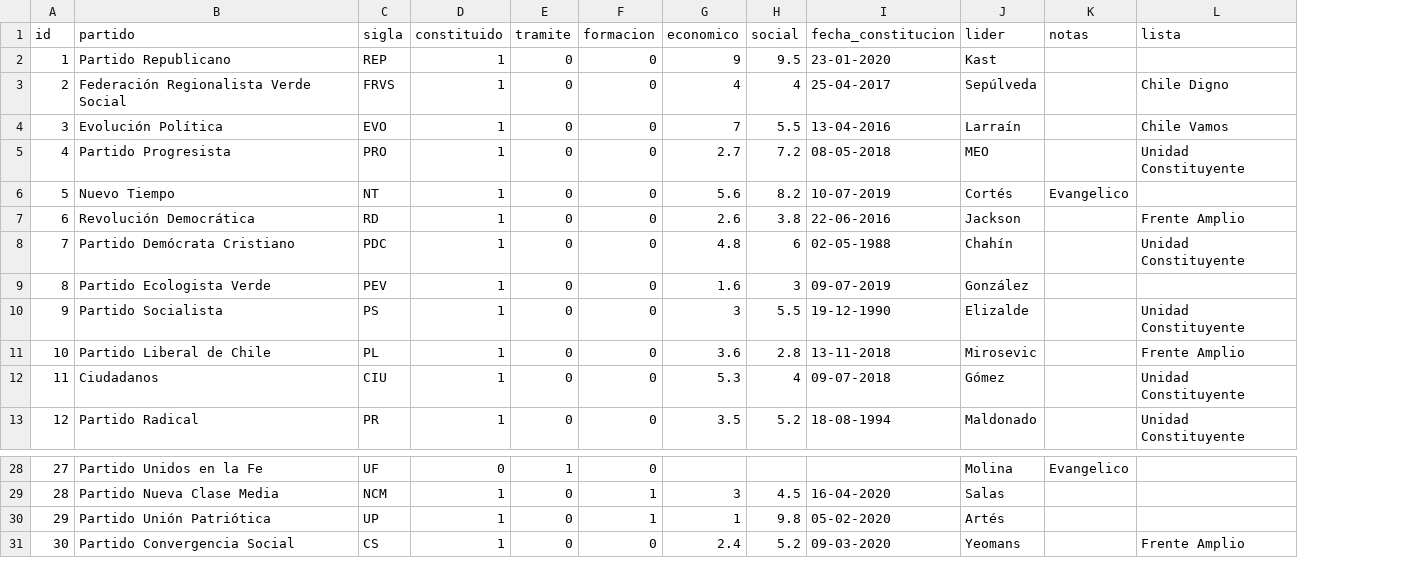
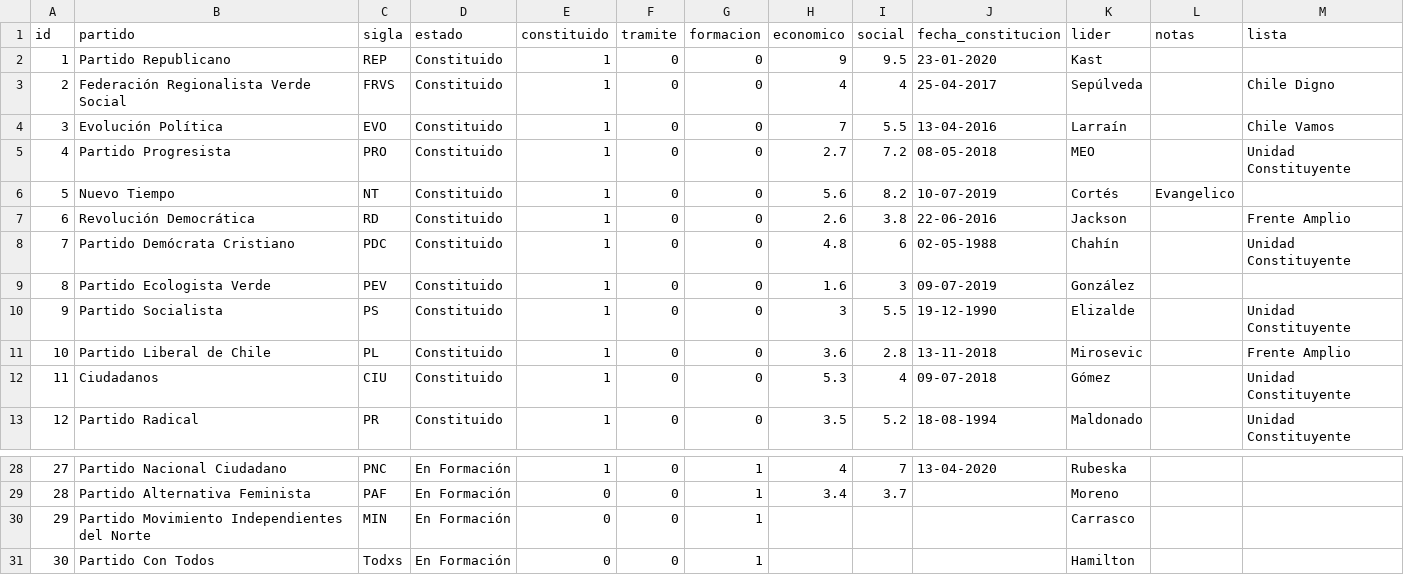
Before and after one commit to tresquintos/tresquintos.github.io, a CSV file: files/partidos.csv, drawn as a sheet; only a part is shown, gaps mark what is left out; addresses are those after the commit; the diff covers the shown part only; the diff names each change by its address in the sheet, - before the commit and + after, or states it on an @@ line.

```diff
--- a/files/partidos.csv
+++ b/files/partidos.csv
+column D (estado), rows 2-13: all Constituido; rows 28-31: all En Formación
-B28 (partido): Partido Unidos en la Fe
+B28 (partido): Partido Nacional Ciudadano
-C28 (sigla): UF
+C28 (sigla): PNC
-E28 (constituido): 0
+E28 (constituido): 1
-F28 (tramite): 1
+F28 (tramite): 0
-G28 (formacion): 0
+G28 (formacion): 1
-H28 (economico): (empty)
+H28 (economico): 4
-I28 (social): (empty)
+I28 (social): 7
-J28 (fecha_constitucion): (empty)
+J28 (fecha_constitucion): 13-04-2020
-K28 (lider): Molina
+K28 (lider): Rubeska
-L28 (notas): Evangelico
+L28 (notas): (empty)
-B29 (partido): Partido Nueva Clase Media
+B29 (partido): Partido Alternativa Feminista
-C29 (sigla): NCM
+C29 (sigla): PAF
-E29:E31 (constituido): 1
+E29:E31 (constituido): 0
-H29 (economico): 3
+H29 (economico): 3.4
-I29 (social): 4.5
+I29 (social): 3.7
-J29 (fecha_constitucion): 16-04-2020
+J29 (fecha_constitucion): (empty)
-K29 (lider): Salas
+K29 (lider): Moreno
-B30 (partido): Partido Unión Patriótica
+B30 (partido): Partido Movimiento Independientes del Norte
-C30 (sigla): UP
+C30 (sigla): MIN
-H30 (economico): 1
+H30 (economico): (empty)
-I30 (social): 9.8
+I30 (social): (empty)
-J30 (fecha_constitucion): 05-02-2020
+J30 (fecha_constitucion): (empty)
-K30 (lider): Artés
+K30 (lider): Carrasco
-B31 (partido): Partido Convergencia Social
+B31 (partido): Partido Con Todos
-C31 (sigla): CS
+C31 (sigla): Todxs
-G31 (formacion): 0
+G31 (formacion): 1
-H31 (economico): 2.4
+H31 (economico): (empty)
-I31 (social): 5.2
+I31 (social): (empty)
-J31 (fecha_constitucion): 09-03-2020
+J31 (fecha_constitucion): (empty)
-K31 (lider): Yeomans
+K31 (lider): Hamilton
-M31 (lista): Frente Amplio
+M31 (lista): (empty)
```
Also changed, not shown: 1 added row, 1 removed row and 91 edited cells elsewhere in this file.
